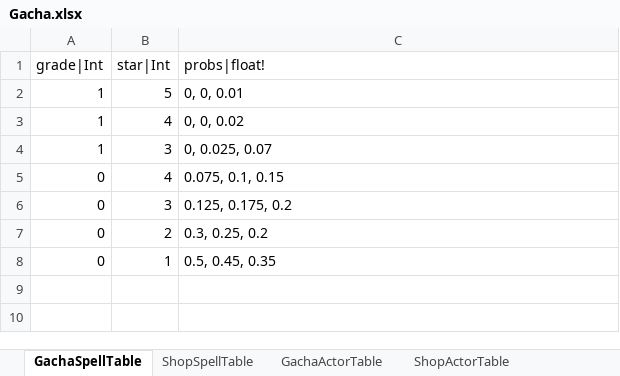
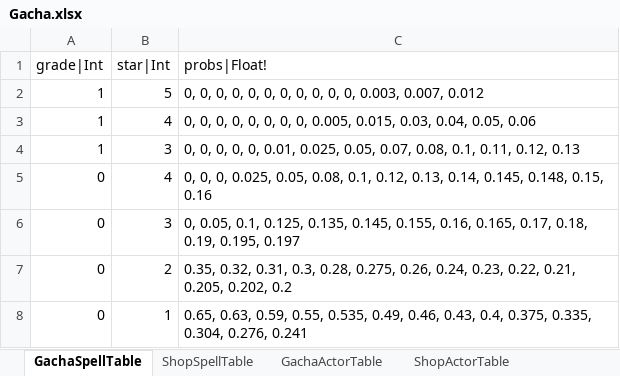
Before and after one commit to hayannal/ProjectNameless, an Excel workbook: Excel/Gacha.xlsx, sheet GachaSpellTable, drawn as a sheet; values as stored, in another font and other column widths than the file's, no borders; the diff names each change by its address in the sheet, - before the commit and + after, or states it on an @@ line.

```diff
--- a/Excel/Gacha.xlsx (sheet GachaSpellTable)
+++ b/Excel/Gacha.xlsx (sheet GachaSpellTable)
-C1: probs|float!
+C1: probs|Float!
-C2 (probs|Float!): 0, 0, 0.01
+C2 (probs|Float!): 0, 0, 0, 0, 0, 0, 0, 0, 0, 0, 0, 0.003, 0.007, 0.012
-C3 (probs|Float!): 0, 0, 0.02
+C3 (probs|Float!): 0, 0, 0, 0, 0, 0, 0, 0, 0.005, 0.015, 0.03, 0.04, 0.05, 0.06
-C4 (probs|Float!): 0, 0.025, 0.07
+C4 (probs|Float!): 0, 0, 0, 0, 0, 0.01, 0.025, 0.05, 0.07, 0.08, 0.1, 0.11, 0.12, 0.13
-C5 (probs|Float!): 0.075, 0.1, 0.15
+C5 (probs|Float!): 0, 0, 0, 0.025, 0.05, 0.08, 0.1, 0.12, 0.13, 0.14, 0.145, 0.148, 0.15, 0.16
-C6 (probs|Float!): 0.125, 0.175, 0.2
+C6 (probs|Float!): 0, 0.05, 0.1, 0.125, 0.135, 0.145, 0.155, 0.16, 0.165, 0.17, 0.18, 0.19, 0.195, 0.197
-C7 (probs|Float!): 0.3, 0.25, 0.2
+C7 (probs|Float!): 0.35, 0.32, 0.31, 0.3, 0.28, 0.275, 0.26, 0.24, 0.23, 0.22, 0.21, 0.205, 0.202, 0.2
-C8 (probs|Float!): 0.5, 0.45, 0.35
+C8 (probs|Float!): 0.65, 0.63, 0.59, 0.55, 0.535, 0.49, 0.46, 0.43, 0.4, 0.375, 0.335, 0.304, 0.276, 0.241
```
Also changed, not shown: Excel/GlobalConstant.xlsx, Excel/Spell.xlsx, 7 other files.
